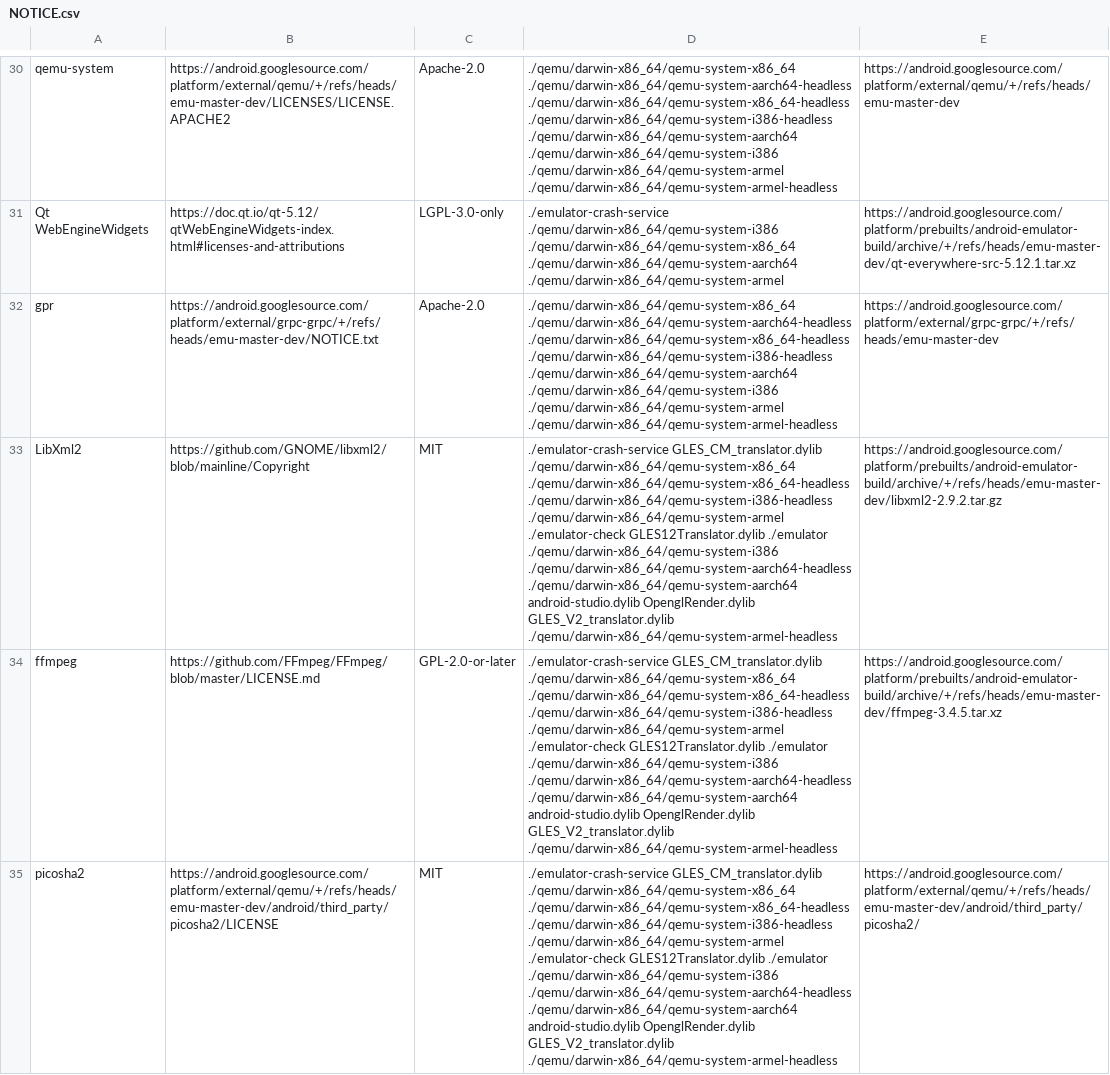
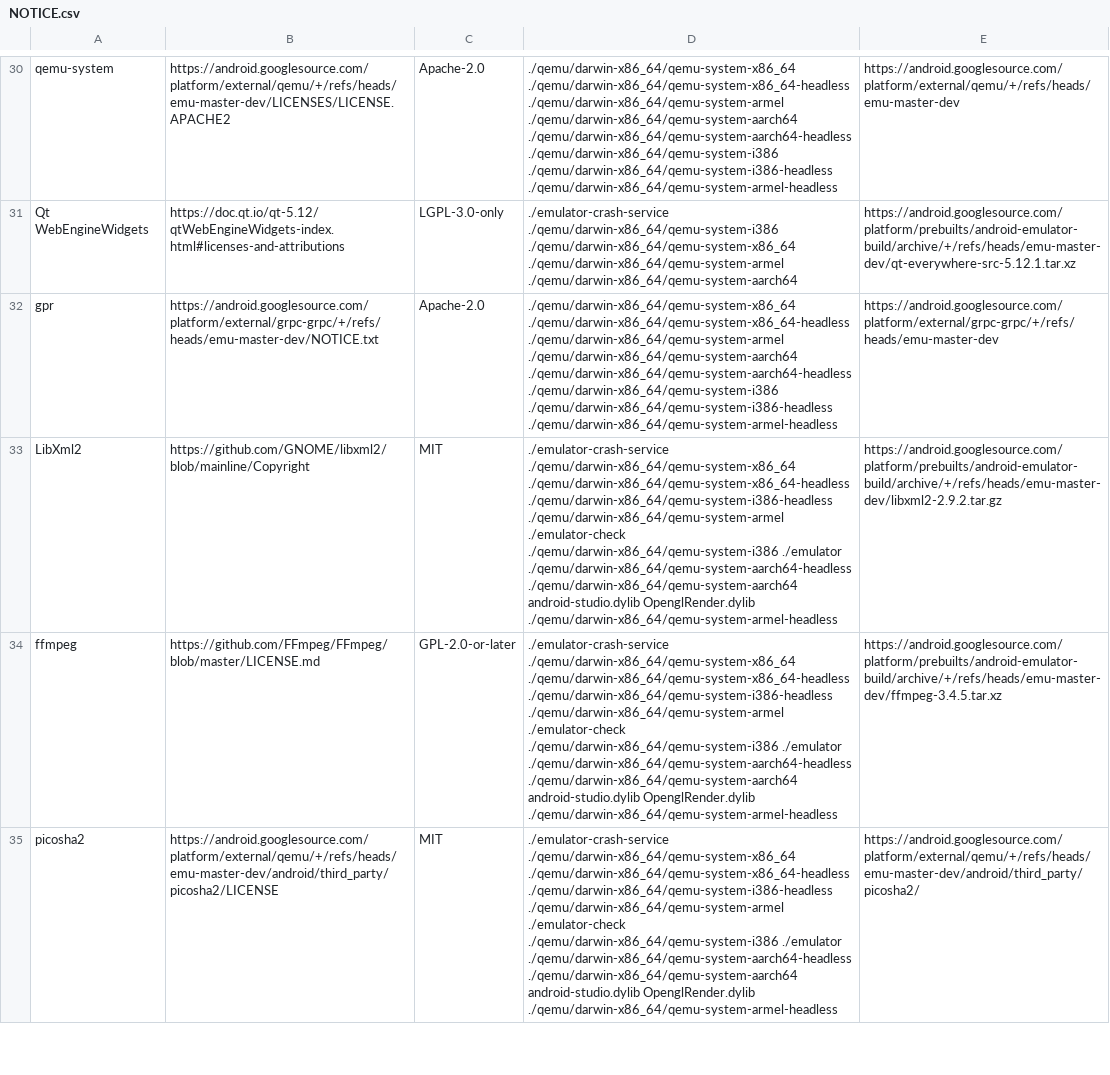
Before and after one commit to msft-mirror-aosp/platform.prebuilts.android-emulator, a CSV file: darwin-x86_64/NOTICE.csv, drawn as a sheet; only a part is shown, gaps mark what is left out; the diff covers the shown part only; the diff names each change by its address in the sheet, - before the commit and + after, or states it on an @@ line.

```diff
--- a/darwin-x86_64/NOTICE.csv
+++ b/darwin-x86_64/NOTICE.csv
-D30: ./qemu/darwin-x86_64/qemu-system-x86_64 ./qemu/darwin-x86_64/qemu-system-aarch64-headless ./qemu/darwin-x86_64/qemu-system-x86_64-headless ./qemu/darwin-x86_64/qemu-system-i386-headless ./qemu/darwin-x86_64/qemu-system-aarch64 ./qemu/darwin-x86_64/qemu-system-i386 ./qemu/darwin-x86_64/qemu-system-armel ./qemu/darwin-x86_64/qemu-system-armel-headless
+D30: ./qemu/darwin-x86_64/qemu-system-x86_64 ./qemu/darwin-x86_64/qemu-system-x86_64-headless ./qemu/darwin-x86_64/qemu-system-armel ./qemu/darwin-x86_64/qemu-system-aarch64 ./qemu/darwin-x86_64/qemu-system-aarch64-headless ./qemu/darwin-x86_64/qemu-system-i386 ./qemu/darwin-x86_64/qemu-system-i386-headless ./qemu/darwin-x86_64/qemu-system-armel-headless
-D31: …./qemu/darwin-x86_64/qemu-system-i386 ./qemu/darwin-x86_64/qemu-system-x86_64 ./qemu/darwin-x86_64/qemu-system-aarch64 ./qemu/darwin-x86_64/qemu-system-armel
+D31: …./qemu/darwin-x86_64/qemu-system-i386 ./qemu/darwin-x86_64/qemu-system-x86_64 ./qemu/darwin-x86_64/qemu-system-armel ./qemu/darwin-x86_64/qemu-system-aarch64
-D32: ./qemu/darwin-x86_64/qemu-system-x86_64 ./qemu/darwin-x86_64/qemu-system-aarch64-headless ./qemu/darwin-x86_64/qemu-system-x86_64-headless ./qemu/darwin-x86_64/qemu-system-i386-headless ./qemu/darwin-x86_64/qemu-system-aarch64 ./qemu/darwin-x86_64/qemu-system-i386 ./qemu/darwin-x86_64/qemu-system-armel ./qemu/darwin-x86_64/qemu-system-armel-headless
+D32: ./qemu/darwin-x86_64/qemu-system-x86_64 ./qemu/darwin-x86_64/qemu-system-x86_64-headless ./qemu/darwin-x86_64/qemu-system-armel ./qemu/darwin-x86_64/qemu-system-aarch64 ./qemu/darwin-x86_64/qemu-system-aarch64-headless ./qemu/darwin-x86_64/qemu-system-i386 ./qemu/darwin-x86_64/qemu-system-i386-headless ./qemu/darwin-x86_64/qemu-system-armel-headless
-D33:D35: ./emulator-crash-service GLES_CM_translator.dylib ./qemu/darwin-x86_64/qemu-system-x86_64 ./qemu/darwin-x86_64/qemu-system-x86_64-headless ./qemu/darwin-x86_64/qemu-system-i386-headless ./qemu/darwin-x86_64/qemu-system-armel ./emulator-check GLES12Translator.dylib ./emulator ./qemu/darwin-x86_64/qemu-system-i386 ./qemu/darwin-x86_64/qemu-system-aarch64-headless ./qemu/darwin-x86_64/qemu-system-aarch64 android-studio.dylib OpenglRender.dylib GLES_V2_translator.dylib ./qemu/darwin-x86_64/qemu-system-armel-headless
+D33:D35: ./emulator-crash-service ./qemu/darwin-x86_64/qemu-system-x86_64 ./qemu/darwin-x86_64/qemu-system-x86_64-headless ./qemu/darwin-x86_64/qemu-system-i386-headless ./qemu/darwin-x86_64/qemu-system-armel ./emulator-check ./qemu/darwin-x86_64/qemu-system-i386 ./emulator ./qemu/darwin-x86_64/qemu-system-aarch64-headless ./qemu/darwin-x86_64/qemu-system-aarch64 android-studio.dylib OpenglRender.dylib ./qemu/darwin-x86_64/qemu-system-armel-headless
```
Also changed, not shown: 12 added rows, 12 removed rows, 1 moved row and 21 edited cells elsewhere in this file, linux-x86_64/NOTICE.csv, 50 other files.
